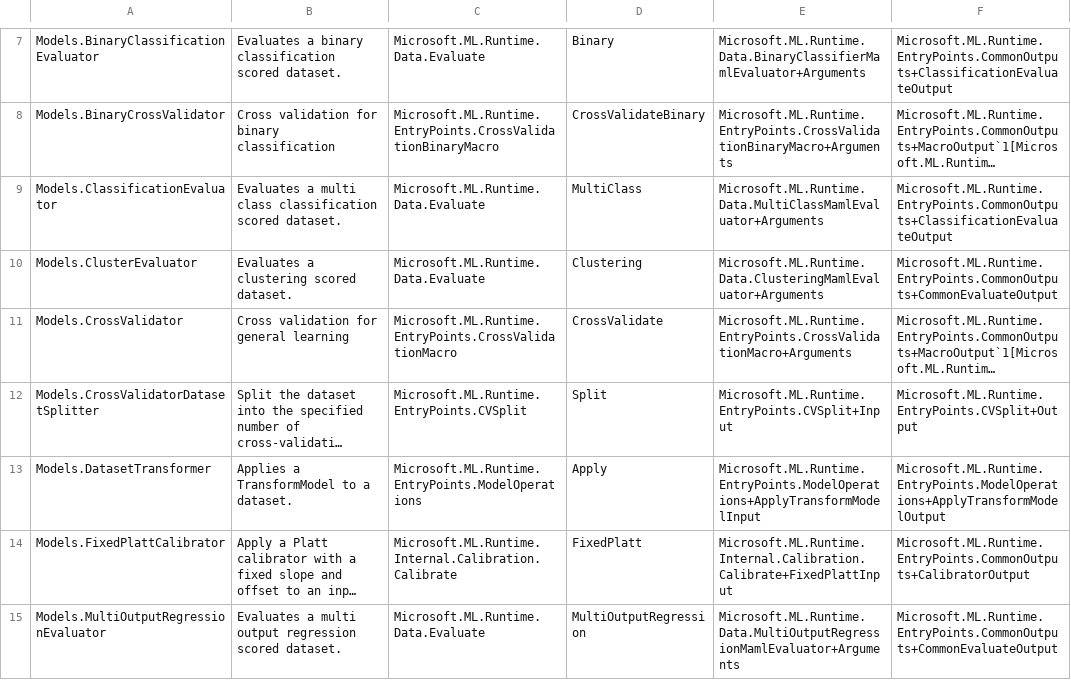
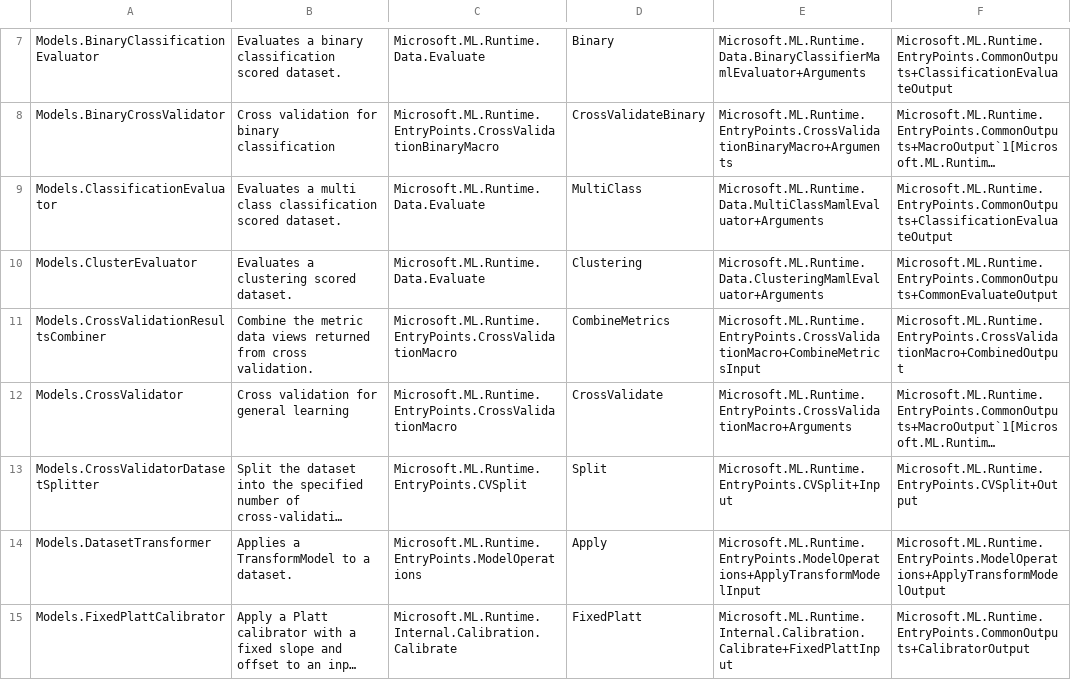
Before and after one commit to ematlock0418/machinelearning, a TSV file: ZBaselines/Common/EntryPoints/core_ep-list.tsv, drawn as a sheet; only a part is shown, gaps mark what is left out; the shorter side is filled out with more unchanged rows; long unchanged cells end in …; the diff names each change by its address in the sheet, - before the commit and + after, or states it on an @@ line.

Commit message:
Combine the fold metrics into one data view in CV macro. (#207)
* Add entry point to combine arrays of metrics data views into one data view

* Add unit test for the multi-class case

* Update CSharpApi.cs after merge

* Fix unit test

* Handle the warnings data view, and address PR comment.

* Fix unit test merged from master.

* Trigger build.

* Address PR comments.

* Fix merge problems.

```diff
--- a/ZBaselines/Common/EntryPoints/core_ep-list.tsv
+++ b/ZBaselines/Common/EntryPoints/core_ep-list.tsv
+row 11: Models.CrossValidationResultsCombiner | Combine the metric data views returned from cross validation. | Microsoft.ML.Runtime.EntryPoints.CrossValidationMacro | CombineMetrics | Microsoft.ML.Runtime.EntryPoints.CrossValidationMacro+CombineMetricsInput | Microsoft.ML.Runtime.EntryPoints.CrossValidationMacro+CombinedOutput
```
Also changed, not shown: 17 other files.
